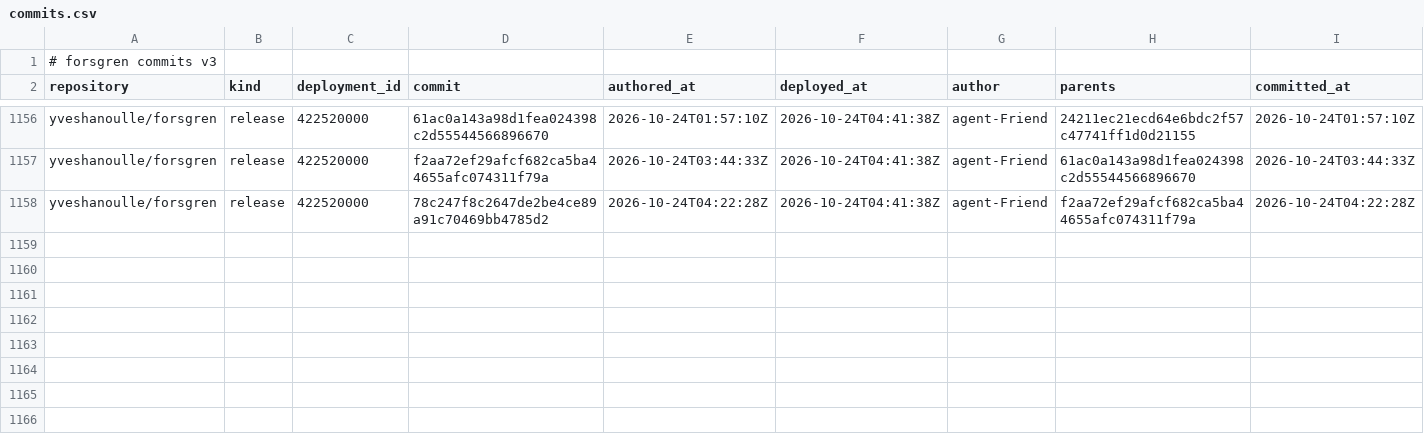
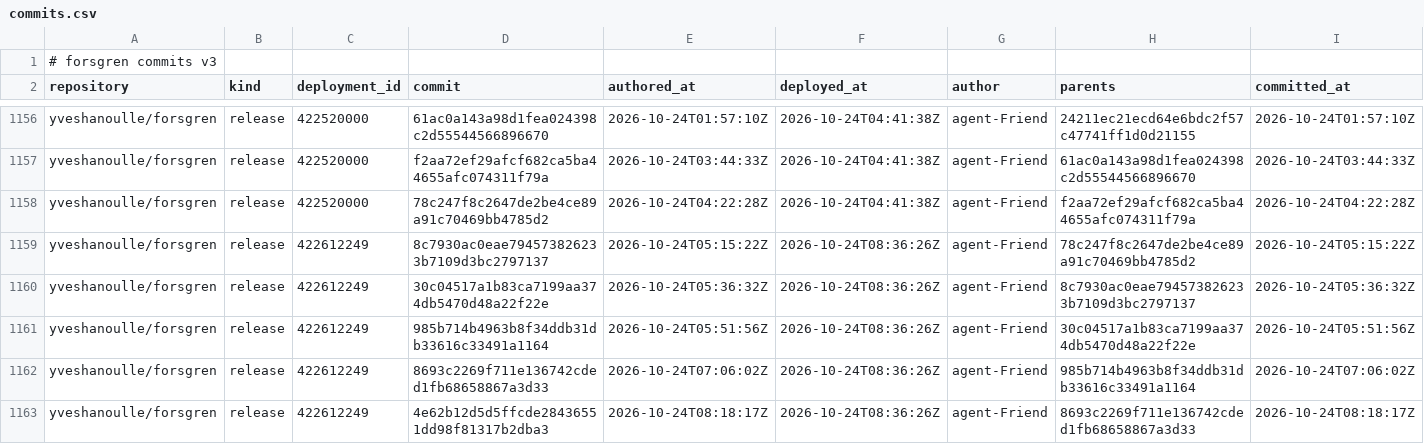
Before and after one commit to yveshanoulle/forsgren-metrics, a CSV file: data/commits.csv, drawn as a sheet; only a part is shown, gaps mark what is left out; the diff names each change by its address in the sheet, - before the commit and + after, or states it on an @@ line.

```diff
--- a/data/commits.csv
+++ b/data/commits.csv
+row 1159: yveshanoulle/forsgren | release | 422612249 | 8c7930ac0eae794573826233b7109d3bc2797137 | 2026-10-24T05:15:22Z | 2026-10-24T08:36:26Z | agent-Friend | 78c247f8c2647de2be4ce89a91c70469bb4785d2 | 2026-10-24T05:15:22Z
+row 1160: yveshanoulle/forsgren | release | 422612249 | 30c04517a1b83ca7199aa374db5470d48a22f22e | 2026-10-24T05:36:32Z | 2026-10-24T08:36:26Z | agent-Friend | 8c7930ac0eae794573826233b7109d3bc2797137 | 2026-10-24T05:36:32Z
+row 1161: yveshanoulle/forsgren | release | 422612249 | 985b714b4963b8f34ddb31db33616c33491a1164 | 2026-10-24T05:51:56Z | 2026-10-24T08:36:26Z | agent-Friend | 30c04517a1b83ca7199aa374db5470d48a22f22e | 2026-10-24T05:51:56Z
+row 1162: yveshanoulle/forsgren | release | 422612249 | 8693c2269f711e136742cded1fb68658867a3d33 | 2026-10-24T07:06:02Z | 2026-10-24T08:36:26Z | agent-Friend | 985b714b4963b8f34ddb31db33616c33491a1164 | 2026-10-24T07:06:02Z
+row 1163: yveshanoulle/forsgren | release | 422612249 | 4e62b12d5d5ffcde28436551dd98f81317b2dba3 | 2026-10-24T08:18:17Z | 2026-10-24T08:36:26Z | agent-Friend | 8693c2269f711e136742cded1fb68658867a3d33 | 2026-10-24T08:18:17Z
```
Also changed, not shown: data/deployments.csv, data/failures.csv, 4 other files.
